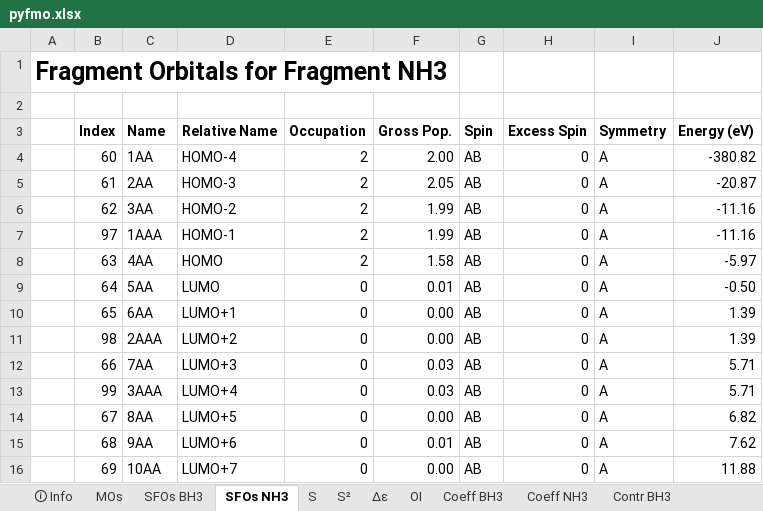
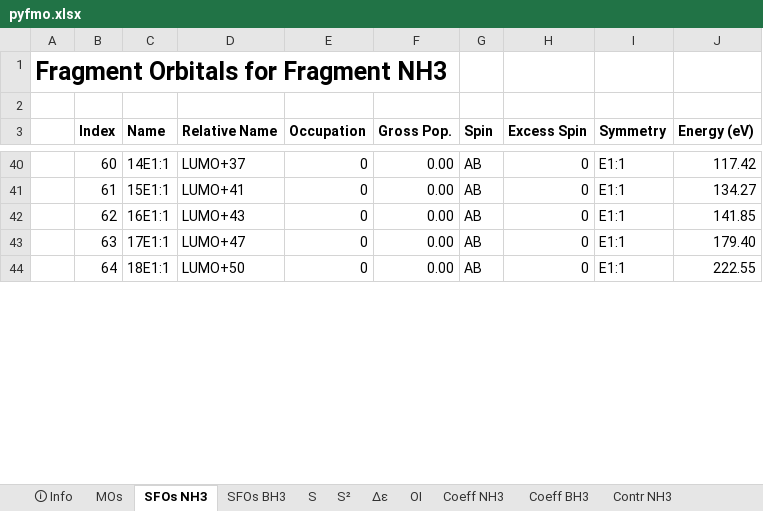
Before and after one commit to TheoChem-VU/PyOrbb, an Excel workbook: calculations/PyOrb_testing_2022/DonorAcceptor/NH3BH3.results/pyfmo.xlsx, sheet SFOs NH3, drawn as a sheet; only a part is shown, gaps mark what is left out; values as stored, in another font and other column widths than the file's, no borders; removed rows and columns are numbered as before the commit, all else as after; the diff covers the shown part only; the diff names each change by its address in the sheet, - before the commit and + after, or states it on an @@ line.

Commit message:
Redid the NH3BH3 case with symmetry

```diff
--- a/calculations/PyOrb_testing_2022/DonorAcceptor/NH3BH3.results/pyfmo.xlsx (sheet SFOs NH3)
+++ b/calculations/PyOrb_testing_2022/DonorAcceptor/NH3BH3.results/pyfmo.xlsx (sheet SFOs NH3)
@@ sheet tab order changed: 🛈 Info | MOs | SFOs NH3 | SFOs BH3 | S | S² | Δε | OI | Coeff NH3 | Coeff BH3 | Contr NH3 @@
-C40 (Name): 1AA
+C40 (Name): 14E1:1
-D40 (Relative Name): HOMO-4
+D40 (Relative Name): LUMO+37
-E40:E42 (Occupation): 2
+E40:E42 (Occupation): 0
-F40 (Gross Pop.): 2.00
+F40 (Gross Pop.): 0.00
-I40:I42 (Symmetry): A
+I40:I42 (Symmetry): E1:1
-J40 (Energy (eV)): -380.82
+J40 (Energy (eV)): 117.42
-C41 (Name): 2AA
+C41 (Name): 15E1:1
-D41 (Relative Name): HOMO-3
+D41 (Relative Name): LUMO+41
-F41 (Gross Pop.): 2.05
+F41 (Gross Pop.): 0.00
-J41 (Energy (eV)): -20.87
+J41 (Energy (eV)): 134.27
-C42 (Name): 3AA
+C42 (Name): 16E1:1
-D42 (Relative Name): HOMO-2
+D42 (Relative Name): LUMO+43
-F42 (Gross Pop.): 1.99
+F42 (Gross Pop.): 0.00
-J42 (Energy (eV)): -11.16
+J42 (Energy (eV)): 141.85
-row 7:  | 97 | 1AAA | HOMO-1 | 2 | 1.99 | AB | 0 | A | -11.16
-C43 (Name): 4AA
+C43 (Name): 17E1:1
-D43 (Relative Name): HOMO
+D43 (Relative Name): LUMO+47
-E43 (Occupation): 2
+E43 (Occupation): 0
-F43 (Gross Pop.): 1.58
+F43 (Gross Pop.): 0.00
-I43:I44 (Symmetry): A
+I43:I44 (Symmetry): E1:1
-J43 (Energy (eV)): -5.97
+J43 (Energy (eV)): 179.40
-C44 (Name): 5AA
+C44 (Name): 18E1:1
-D44 (Relative Name): LUMO
+D44 (Relative Name): LUMO+50
-F44 (Gross Pop.): 0.01
+F44 (Gross Pop.): 0.00
-J44 (Energy (eV)): -0.50
+J44 (Energy (eV)): 222.55
-row 10:  | 65 | 6AA | LUMO+1 | 0 | 0.00 | AB | 0 | A | 1.39
-row 11:  | 98 | 2AAA | LUMO+2 | 0 | 0.00 | AB | 0 | A | 1.39
-row 12:  | 66 | 7AA | LUMO+3 | 0 | 0.03 | AB | 0 | A | 5.71
-row 13:  | 99 | 3AAA | LUMO+4 | 0 | 0.03 | AB | 0 | A | 5.71
-row 14:  | 67 | 8AA | LUMO+5 | 0 | 0.00 | AB | 0 | A | 6.82
-row 15:  | 68 | 9AA | LUMO+6 | 0 | 0.01 | AB | 0 | A | 7.62
-row 16:  | 69 | 10AA | LUMO+7 | 0 | 0.00 | AB | 0 | A | 11.88
```
Also changed, not shown: 40 added rows, 32 removed rows and 60 edited cells elsewhere in this sheet, sheet Coeff NH3, sheet Coeff BH3, sheet S, sheet Δε, sheet 🛈 Info, sheet Contr BH3, 5 more sheets, 50 other files.
